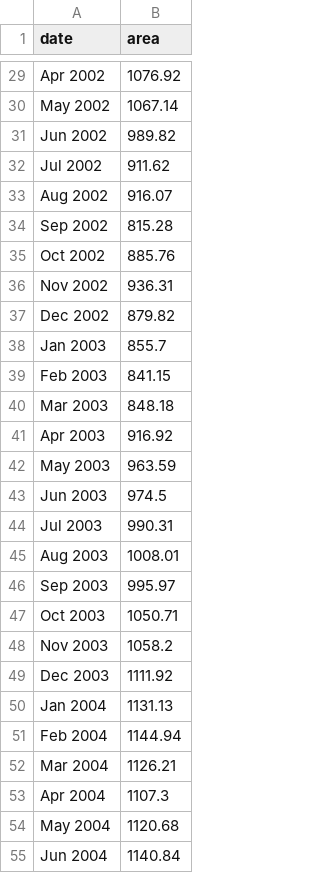
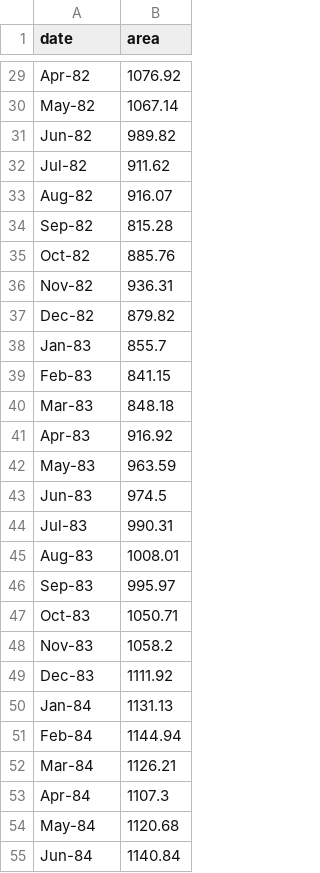
Before and after one commit to acannistra/organismal-thermal-stress, a CSV file: data/fakearea.csv, drawn as a sheet; only a part is shown, gaps mark what is left out; the diff covers the shown part only; the diff names each change by its address in the sheet, - before the commit and + after, or states it on an @@ line.

```diff
--- a/data/fakearea.csv
+++ b/data/fakearea.csv
-A29 (date): Apr 2002
+A29 (date): Apr-82
-A30 (date): May 2002
+A30 (date): May-82
-A31 (date): Jun 2002
+A31 (date): Jun-82
-A32 (date): Jul 2002
+A32 (date): Jul-82
-A33 (date): Aug 2002
+A33 (date): Aug-82
-A34 (date): Sep 2002
+A34 (date): Sep-82
-A35 (date): Oct 2002
+A35 (date): Oct-82
-A36 (date): Nov 2002
+A36 (date): Nov-82
-A37 (date): Dec 2002
+A37 (date): Dec-82
-A38 (date): Jan 2003
+A38 (date): Jan-83
-A39 (date): Feb 2003
+A39 (date): Feb-83
-A40 (date): Mar 2003
+A40 (date): Mar-83
-A41 (date): Apr 2003
+A41 (date): Apr-83
-A42 (date): May 2003
+A42 (date): May-83
-A43 (date): Jun 2003
+A43 (date): Jun-83
-A44 (date): Jul 2003
+A44 (date): Jul-83
-A45 (date): Aug 2003
+A45 (date): Aug-83
-A46 (date): Sep 2003
+A46 (date): Sep-83
-A47 (date): Oct 2003
+A47 (date): Oct-83
-A48 (date): Nov 2003
+A48 (date): Nov-83
-A49 (date): Dec 2003
+A49 (date): Dec-83
-A50 (date): Jan 2004
+A50 (date): Jan-84
-A51 (date): Feb 2004
+A51 (date): Feb-84
-A52 (date): Mar 2004
+A52 (date): Mar-84
-A53 (date): Apr 2004
+A53 (date): Apr-84
-A54 (date): May 2004
+A54 (date): May-84
-A55 (date): Jun 2004
+A55 (date): Jun-84
```
Also changed, not shown: 96 edited cells elsewhere in this file, 2 other files.
